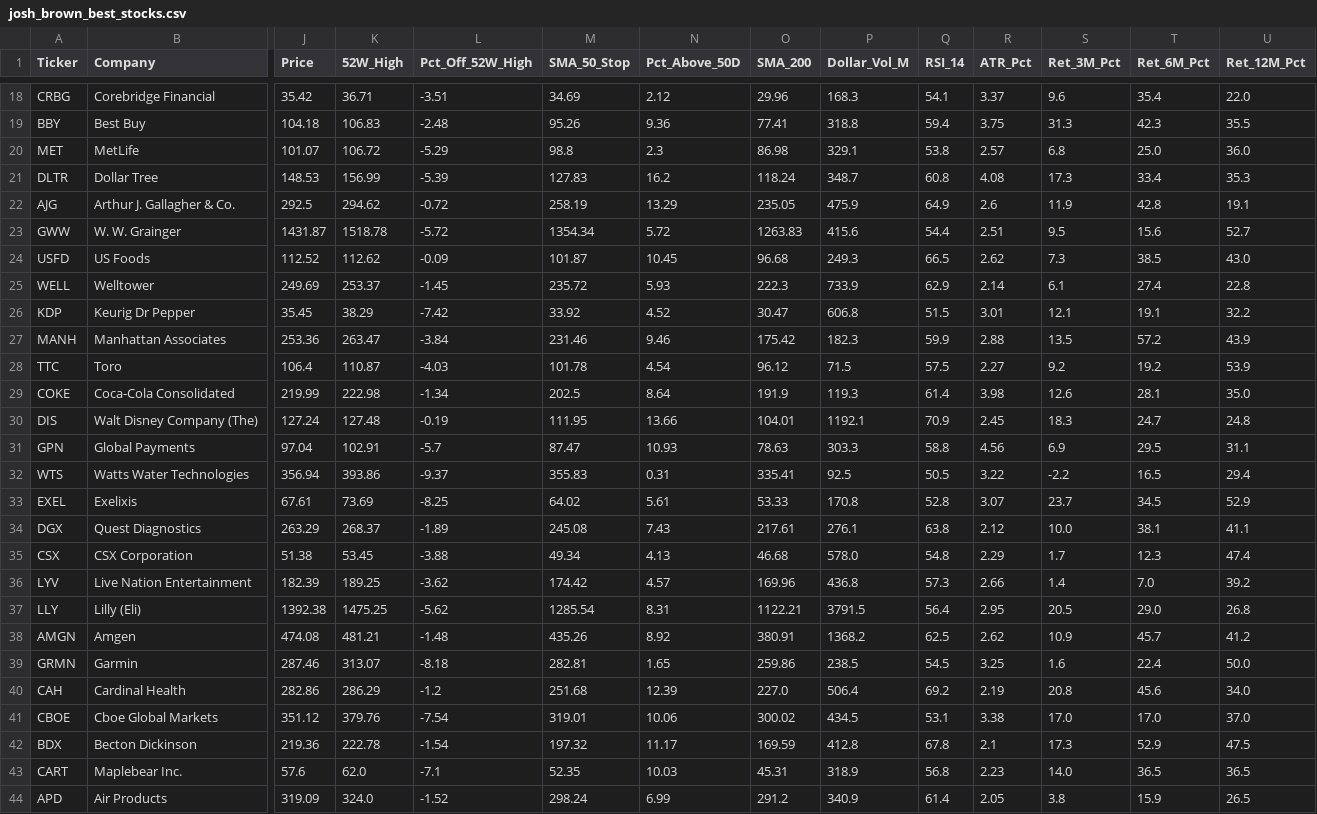
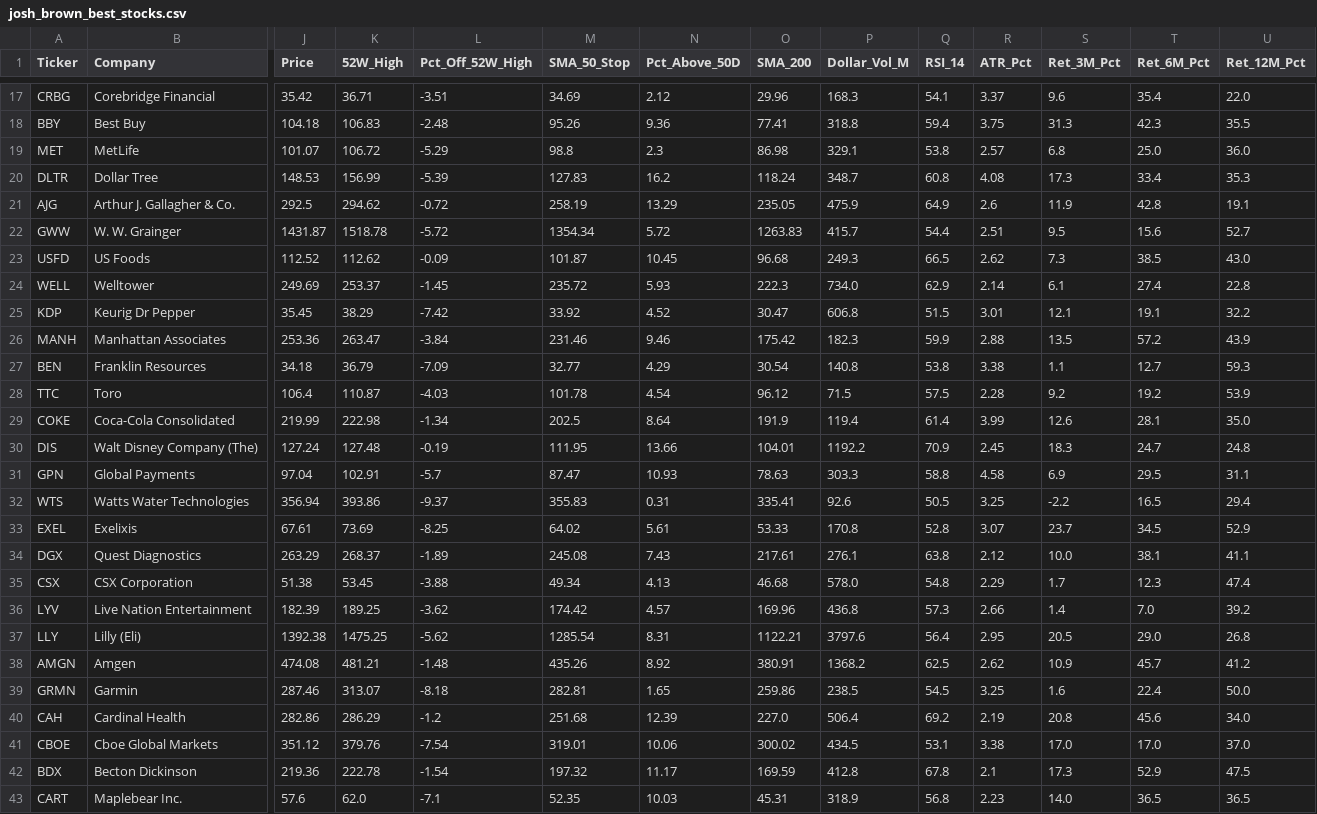
Before and after one commit to bandblue/marketsurge-alerts, a CSV file: josh_brown_best_stocks.csv, drawn as a sheet; only a part is shown, gaps mark what is left out; the shorter side is filled out with more unchanged rows; addresses are those after the commit; rows hold the shown columns only; the diff covers the shown part only; the diff names each change by its address in the sheet, - before the commit and + after, or states it on an @@ line.

```diff
--- a/josh_brown_best_stocks.csv
+++ b/josh_brown_best_stocks.csv
-P22 (Dollar_Vol_M): 415.6
+P22 (Dollar_Vol_M): 415.7
-P24 (Dollar_Vol_M): 733.9
+P24 (Dollar_Vol_M): 734.0
+row 27: BEN | Franklin Resources | 34.18 | 36.79 | -7.09 | 32.77 | 4.29 | 30.54 | 140.8 | 53.8 | 3.38 | 1.1 | 12.7 | 59.3
-R28 (ATR_Pct): 2.27
+R28 (ATR_Pct): 2.28
-P29 (Dollar_Vol_M): 119.3
+P29 (Dollar_Vol_M): 119.4
-R29 (ATR_Pct): 3.98
+R29 (ATR_Pct): 3.99
-P30 (Dollar_Vol_M): 1192.1
+P30 (Dollar_Vol_M): 1192.2
-R31 (ATR_Pct): 4.56
+R31 (ATR_Pct): 4.58
-P32 (Dollar_Vol_M): 92.5
+P32 (Dollar_Vol_M): 92.6
-R32 (ATR_Pct): 3.22
+R32 (ATR_Pct): 3.25
-P37 (Dollar_Vol_M): 3791.5
+P37 (Dollar_Vol_M): 3797.6
```
Also changed, not shown: 1 removed row and 43 edited cells elsewhere in this file, marketsurge_actionable_setups.csv, marketsurge_hh_hl_setups.csv, 1 other file.
